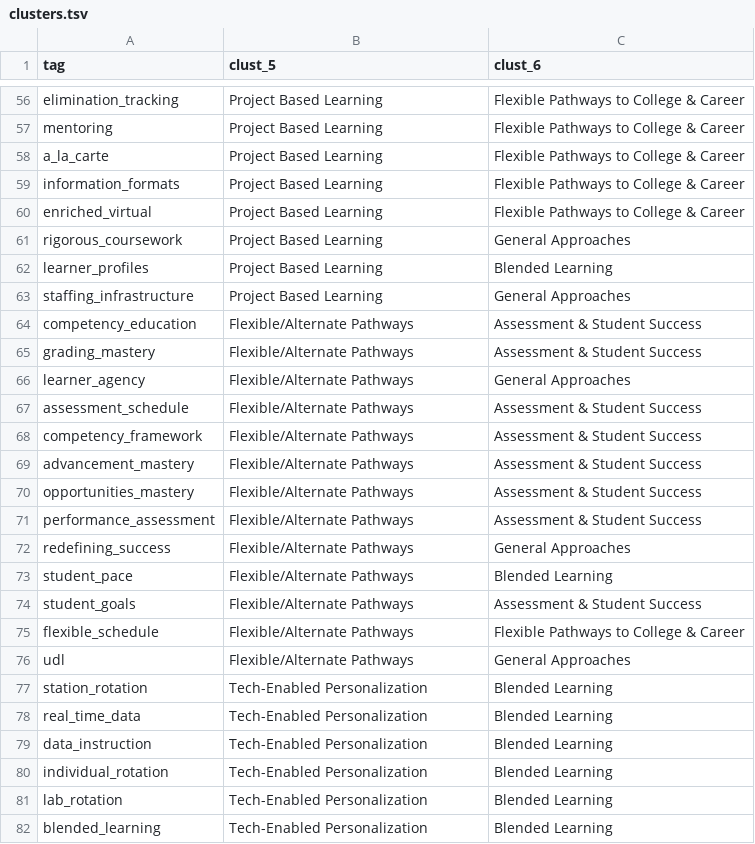
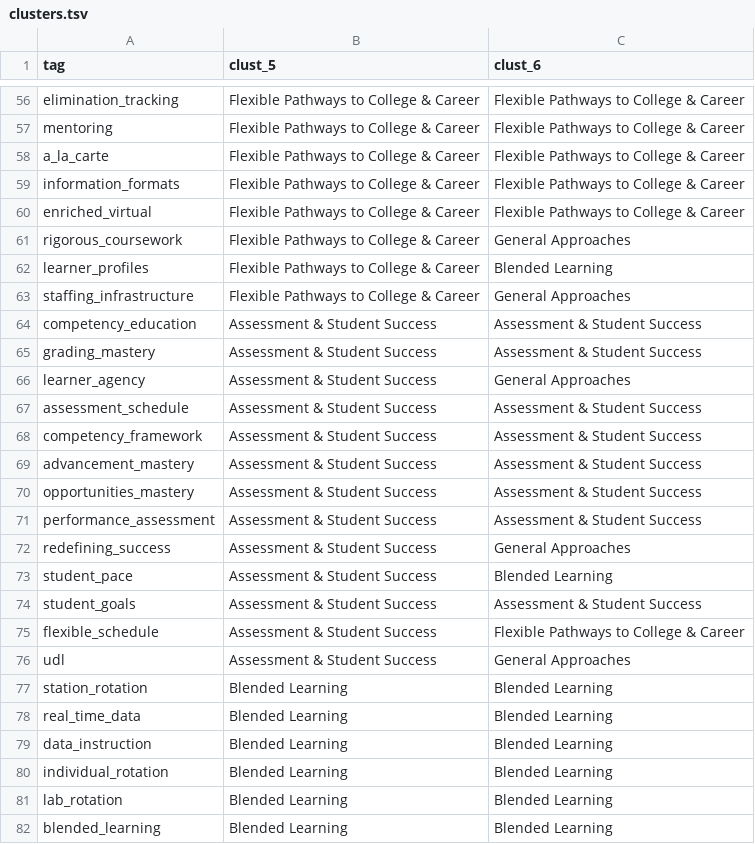
Before and after one commit to project-evident/canopy, a TSV file: reporting/clusters.tsv, drawn as a sheet; only a part is shown, gaps mark what is left out; the diff covers the shown part only; the diff names each change by its address in the sheet, - before the commit and + after, or states it on an @@ line.

Commit message:
clustering elem and HS, more branding

```diff
--- a/reporting/clusters.tsv
+++ b/reporting/clusters.tsv
-B56:B63 (clust_5): Project Based Learning
+B56:B63 (clust_5): Flexible Pathways to College & Career
-B64:B76 (clust_5): Flexible/Alternate Pathways
+B64:B76 (clust_5): Assessment & Student Success
-B77:B82 (clust_5): Tech-Enabled Personalization
+B77:B82 (clust_5): Blended Learning
```
Also changed, not shown: 61 edited cells elsewhere in this file, 5 other files.
